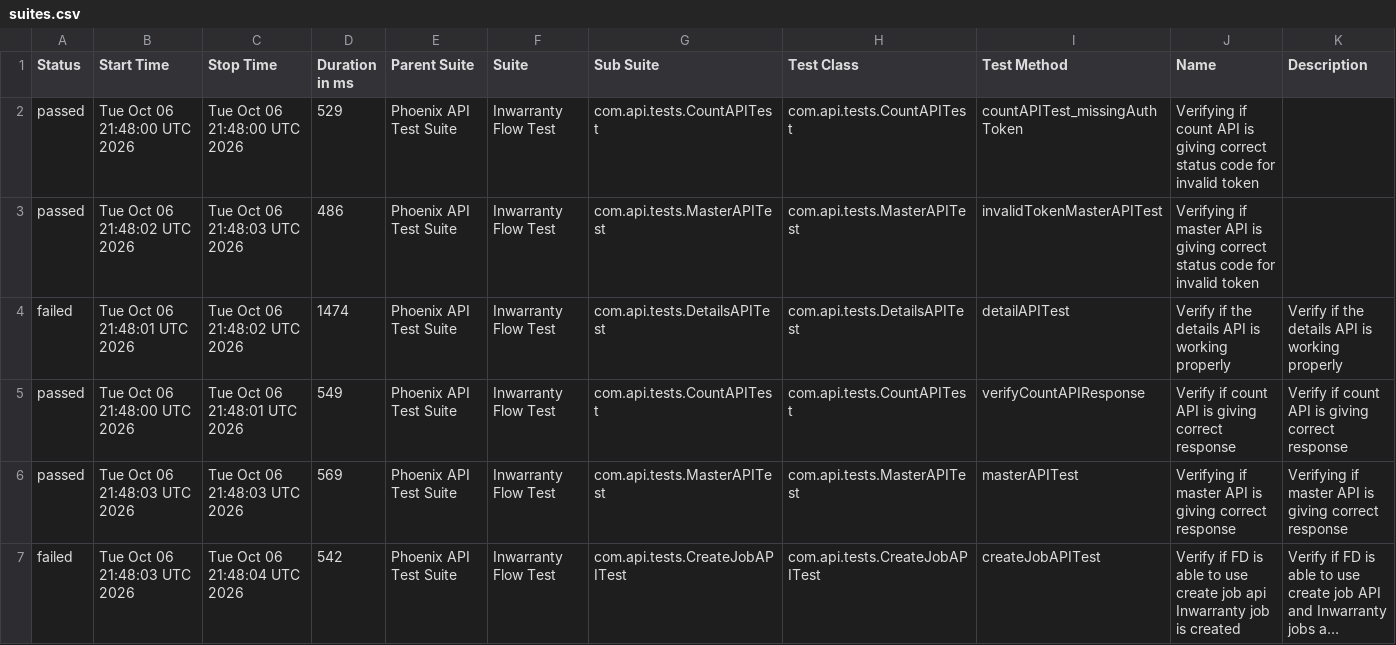
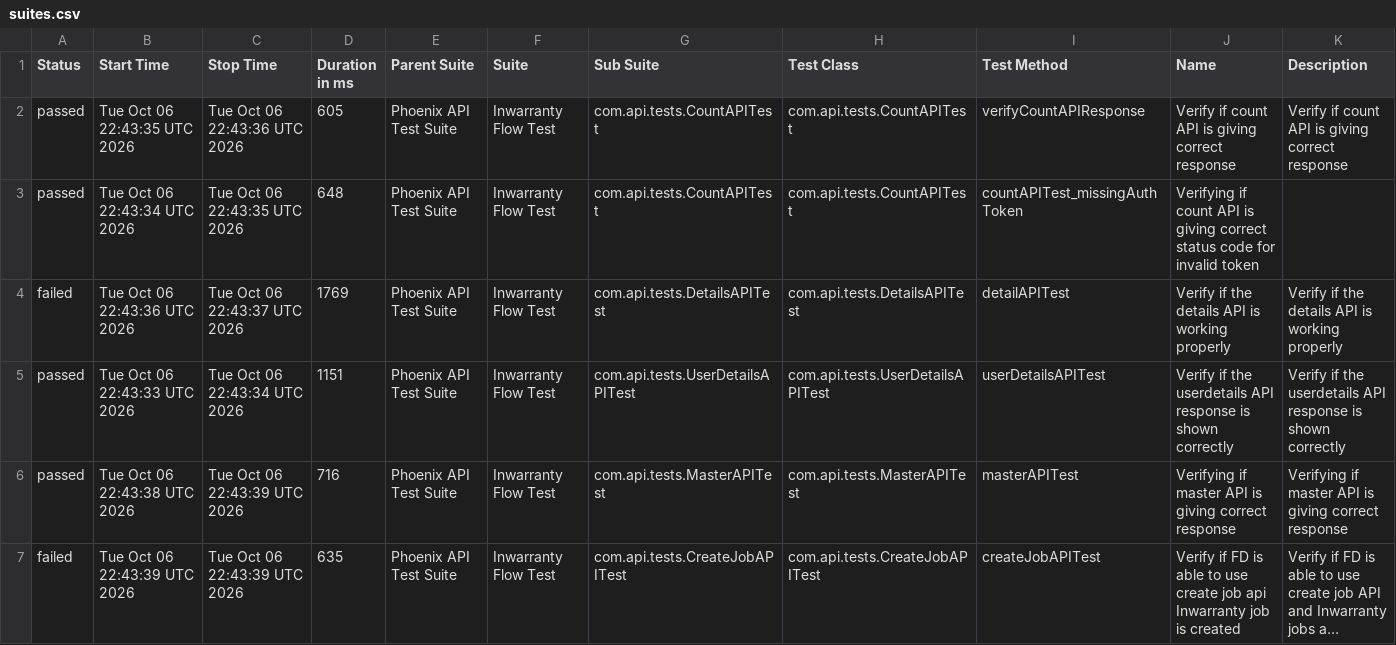
Before and after one commit to Zulminan/PhoenixTestAutomationFramework, a CSV file: data/suites.csv, drawn as a sheet; only a part is shown; long unchanged cells end in …; the diff covers the shown part only; the diff names each change by its address in the sheet, - before the commit and + after, or states it on an @@ line.

```diff
--- a/data/suites.csv
+++ b/data/suites.csv
-B2 (Start Time): Tue Oct 06 21:48:00 UTC 2026
+B2 (Start Time): Tue Oct 06 22:43:35 UTC 2026
-C2 (Stop Time): Tue Oct 06 21:48:00 UTC 2026
+C2 (Stop Time): Tue Oct 06 22:43:36 UTC 2026
-D2 (Duration in ms): 529
+D2 (Duration in ms): 605
-I2 (Test Method): countAPITest_missingAuthToken
+I2 (Test Method): verifyCountAPIResponse
-J2 (Name): Verifying if count API is giving correct status code for invalid token
+J2 (Name): Verify if count API is giving correct response
-K2 (Description): (empty)
+K2 (Description): Verify if count API is giving correct response
-B3 (Start Time): Tue Oct 06 21:48:02 UTC 2026
+B3 (Start Time): Tue Oct 06 22:43:34 UTC 2026
-C3 (Stop Time): Tue Oct 06 21:48:03 UTC 2026
+C3 (Stop Time): Tue Oct 06 22:43:35 UTC 2026
-D3 (Duration in ms): 486
+D3 (Duration in ms): 648
-G3 (Sub Suite): com.api.tests.MasterAPITest
+G3 (Sub Suite): com.api.tests.CountAPITest
-H3 (Test Class): com.api.tests.MasterAPITest
+H3 (Test Class): com.api.tests.CountAPITest
-I3 (Test Method): invalidTokenMasterAPITest
+I3 (Test Method): countAPITest_missingAuthToken
-J3 (Name): Verifying if master API is…
+J3 (Name): Verifying if count API is…
-B4 (Start Time): Tue Oct 06 21:48:01 UTC 2026
+B4 (Start Time): Tue Oct 06 22:43:36 UTC 2026
-C4 (Stop Time): Tue Oct 06 21:48:02 UTC 2026
+C4 (Stop Time): Tue Oct 06 22:43:37 UTC 2026
-D4 (Duration in ms): 1474
+D4 (Duration in ms): 1769
-B5 (Start Time): Tue Oct 06 21:48:00 UTC 2026
+B5 (Start Time): Tue Oct 06 22:43:33 UTC 2026
-C5 (Stop Time): Tue Oct 06 21:48:01 UTC 2026
+C5 (Stop Time): Tue Oct 06 22:43:34 UTC 2026
-D5 (Duration in ms): 549
+D5 (Duration in ms): 1151
-G5 (Sub Suite): com.api.tests.CountAPITest
+G5 (Sub Suite): com.api.tests.UserDetailsAPITest
-H5 (Test Class): com.api.tests.CountAPITest
+H5 (Test Class): com.api.tests.UserDetailsAPITest
-I5 (Test Method): verifyCountAPIResponse
+I5 (Test Method): userDetailsAPITest
-J5 (Name): Verify if count API is giving correct response
+J5 (Name): Verify if the userdetails API response is shown correctly
-K5 (Description): Verify if count API is giving correct response
+K5 (Description): Verify if the userdetails API response is shown correctly
-B6 (Start Time): Tue Oct 06 21:48:03 UTC 2026
+B6 (Start Time): Tue Oct 06 22:43:38 UTC 2026
-C6 (Stop Time): Tue Oct 06 21:48:03 UTC 2026
+C6 (Stop Time): Tue Oct 06 22:43:39 UTC 2026
-D6 (Duration in ms): 569
+D6 (Duration in ms): 716
-B7 (Start Time): Tue Oct 06 21:48:03 UTC 2026
+B7 (Start Time): Tue Oct 06 22:43:39 UTC 2026
-C7 (Stop Time): Tue Oct 06 21:48:04 UTC 2026
+C7 (Stop Time): Tue Oct 06 22:43:39 UTC 2026
-D7 (Duration in ms): 542
+D7 (Duration in ms): 635
```
Also changed, not shown: 11 edited cells elsewhere in this file, data/behaviors.csv, 51 other files.
